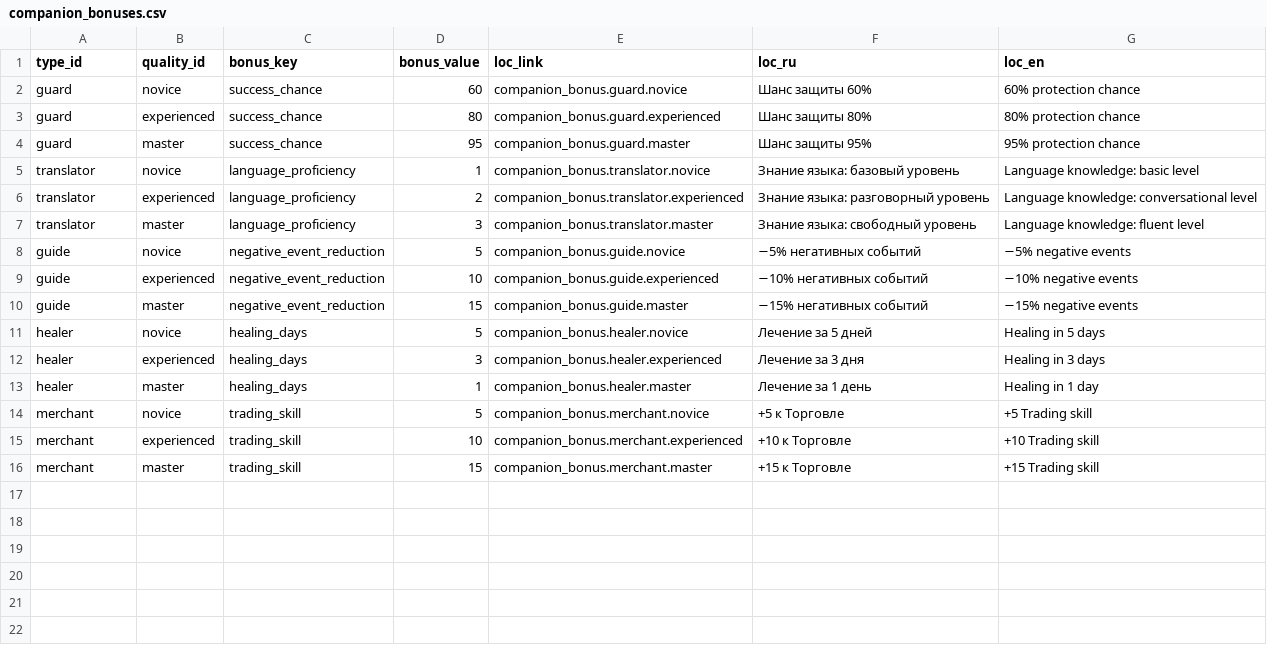
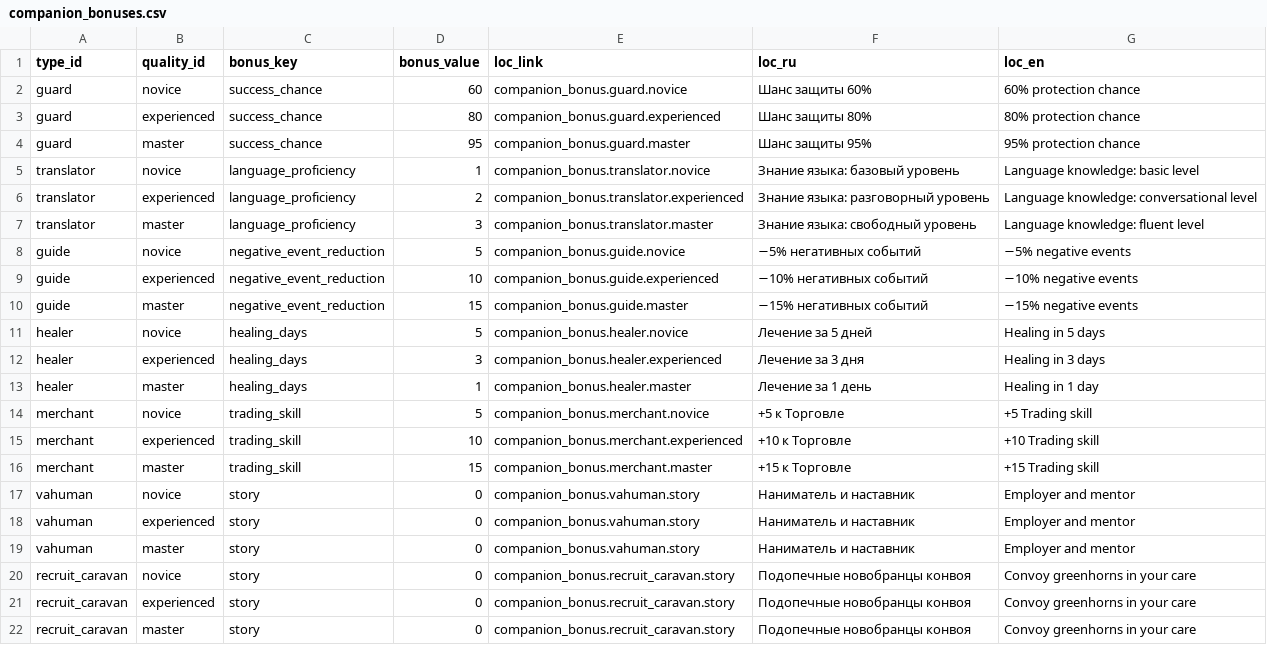
Before and after one commit to D9eka/SilkPathJourney, a CSV file: Assets/Internal/Data/__source_csv/companion_bonuses.csv, drawn as a sheet; the diff names each change by its address in the sheet, - before the commit and + after, or states it on an @@ line.

Commit message:
Сюжетные спутники и повозки в исходах событий
- Добавлены исходы add_cart/remove_cart/remove_companion для сюжетных наград
- Спутники с флагом IsStory обходят лимит каравана и скрыты из найма в таверне
- Введён лимит дополнительных повозок MaxExtraCarts в балансе
- Импорт companion_types читает колонку is_story, добавлены именные спутники

```diff
--- a/Assets/Internal/Data/__source_csv/companion_bonuses.csv
+++ b/Assets/Internal/Data/__source_csv/companion_bonuses.csv
+row 17: vahuman | novice | story | 0 | companion_bonus.vahuman.story | Наниматель и наставник | Employer and mentor
+row 18: vahuman | experienced | story | 0 | companion_bonus.vahuman.story | Наниматель и наставник | Employer and mentor
+row 19: vahuman | master | story | 0 | companion_bonus.vahuman.story | Наниматель и наставник | Employer and mentor
+row 20: recruit_caravan | novice | story | 0 | companion_bonus.recruit_caravan.story | Подопечные новобранцы конвоя | Convoy greenhorns in your care
+row 21: recruit_caravan | experienced | story | 0 | companion_bonus.recruit_caravan.story | Подопечные новобранцы конвоя | Convoy greenhorns in your care
+row 22: recruit_caravan | master | story | 0 | companion_bonus.recruit_caravan.story | Подопечные новобранцы конвоя | Convoy greenhorns in your care
```
Also changed, not shown: Assets/Internal/Data/__source_csv/companion_types.csv, Assets/Internal/Data/__source_csv/event_choice_outcome_types.csv, 31 other files.
